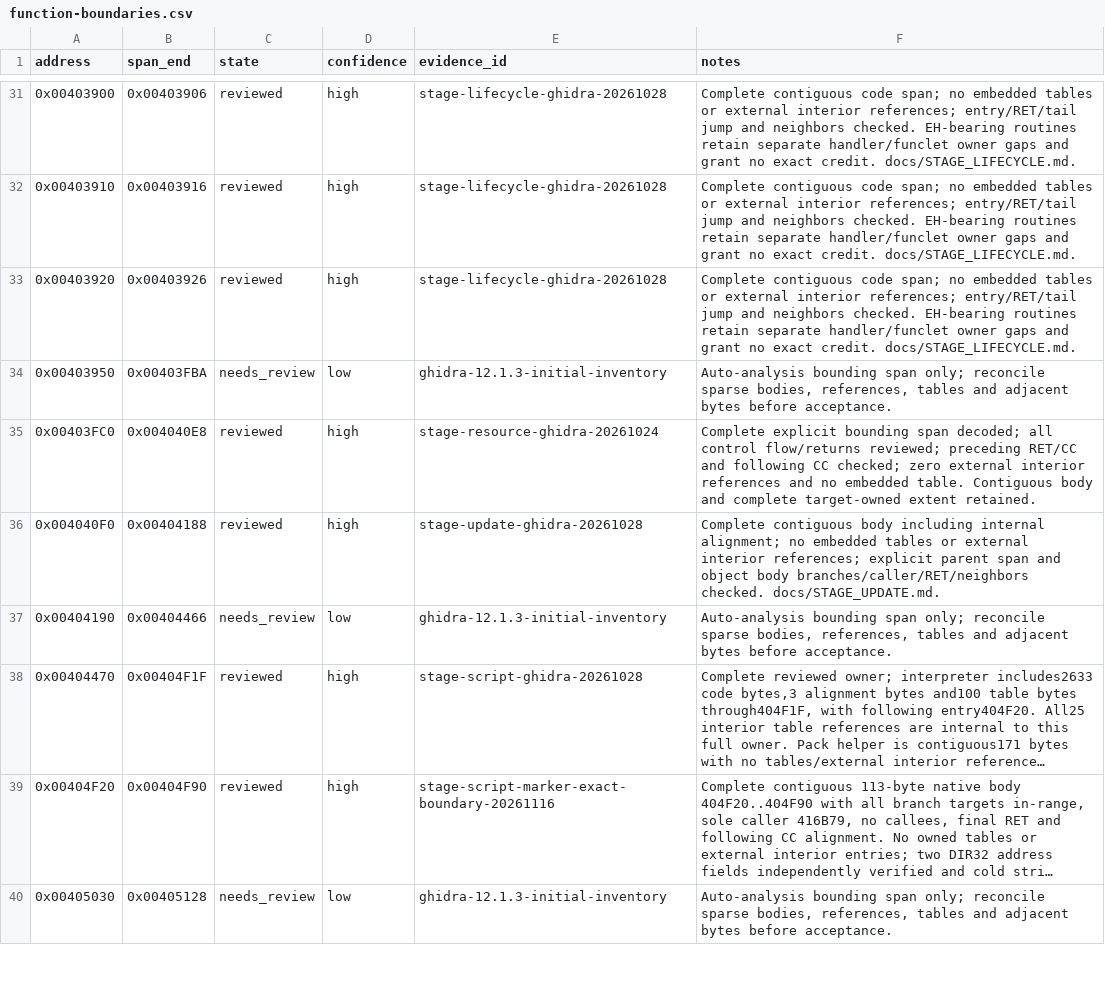
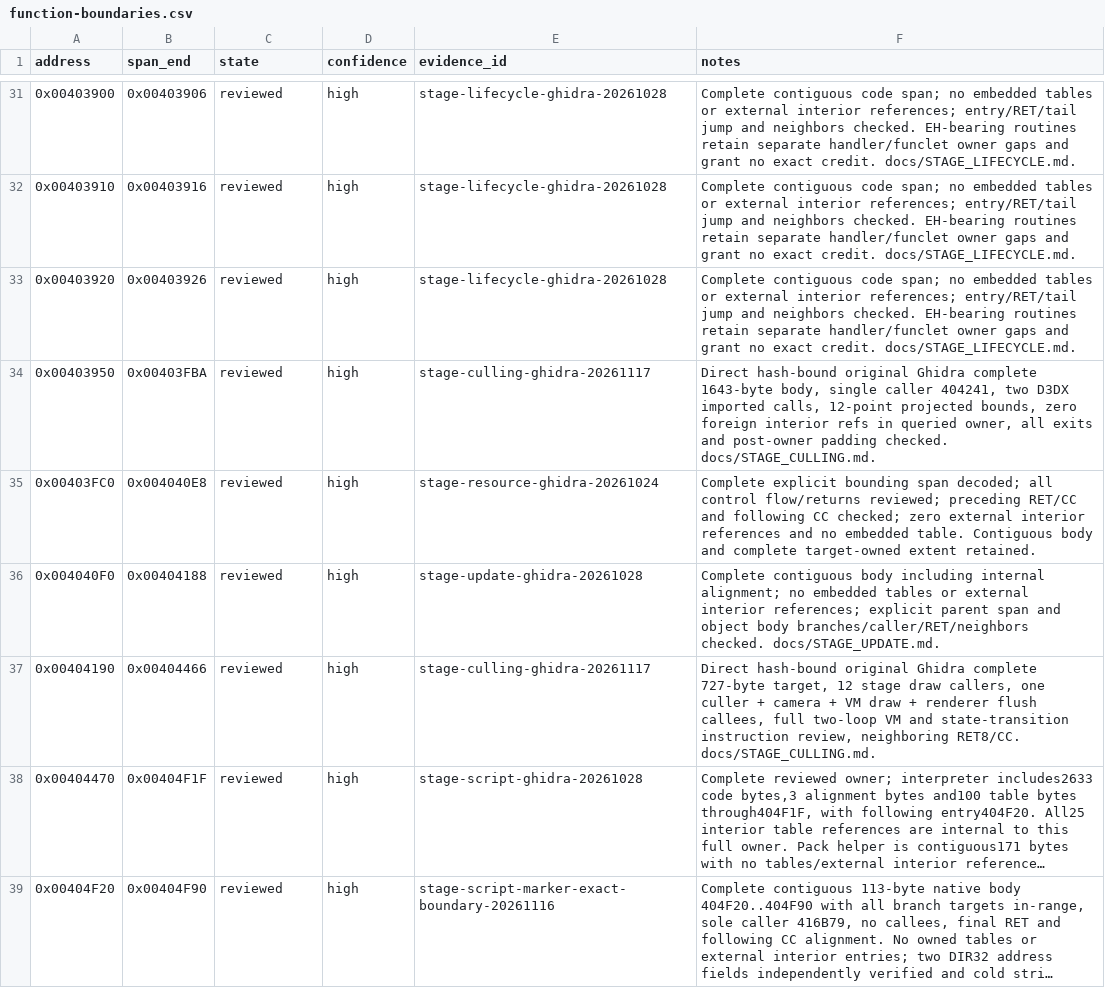
Before and after one commit to N0zoM1z0/th11, a CSV file: config/function-boundaries.csv, drawn as a sheet; only a part is shown, gaps mark what is left out; the shorter side is filled out with more unchanged rows; long unchanged cells end in …; the diff names each change by its address in the sheet, - before the commit and + after, or states it on an @@ line.

Commit message:
gpt-web: reconstruct stage object culling and 727-byte layer renderer

```diff
--- a/config/function-boundaries.csv
+++ b/config/function-boundaries.csv
-C34 (state): needs_review
+C34 (state): reviewed
-D34 (confidence): low
+D34 (confidence): high
-E34 (evidence_id): ghidra-12.1.3-initial-inventory
+E34 (evidence_id): stage-culling-ghidra-20261117
-F34 (notes): Auto-analysis bounding span only; reconcile sparse bodies, references, tables and adjacent bytes before acceptance.
+F34 (notes): Direct hash-bound original Ghidra complete 1643-byte body, single caller 404241, two D3DX imported calls, 12-point projected bounds, zero foreign interior refs in queried owner, all exits and post-owner padding checked. docs/STAGE_CULLING.md.
-C37 (state): needs_review
+C37 (state): reviewed
-D37 (confidence): low
+D37 (confidence): high
-E37 (evidence_id): ghidra-12.1.3-initial-inventory
+E37 (evidence_id): stage-culling-ghidra-20261117
-F37 (notes): Auto-analysis bounding span only; reconcile sparse bodies, references, tables and adjacent bytes before acceptance.
+F37 (notes): Direct hash-bound original Ghidra complete 727-byte target, 12 stage draw callers, one culler + camera + VM draw + renderer flush callees, full two-loop VM and state-transition instruction review, neighboring RET8/CC. docs/STAGE_CULLING.md.
```
Also changed, not shown: config/function-origins.csv, config/implemented.csv, 10 other files.
